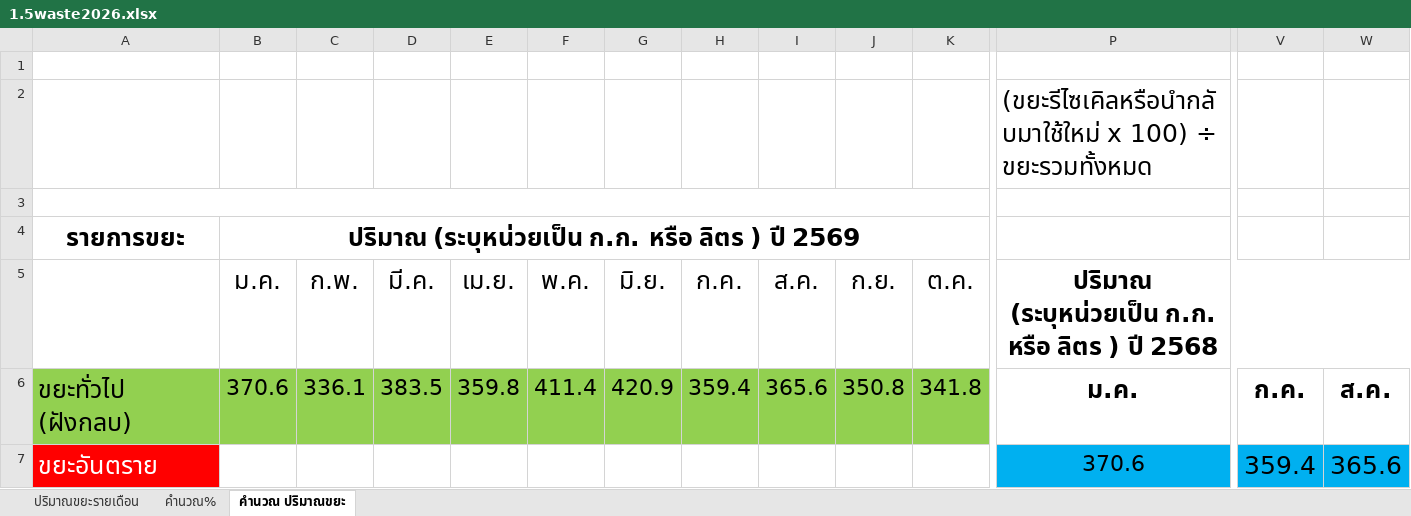
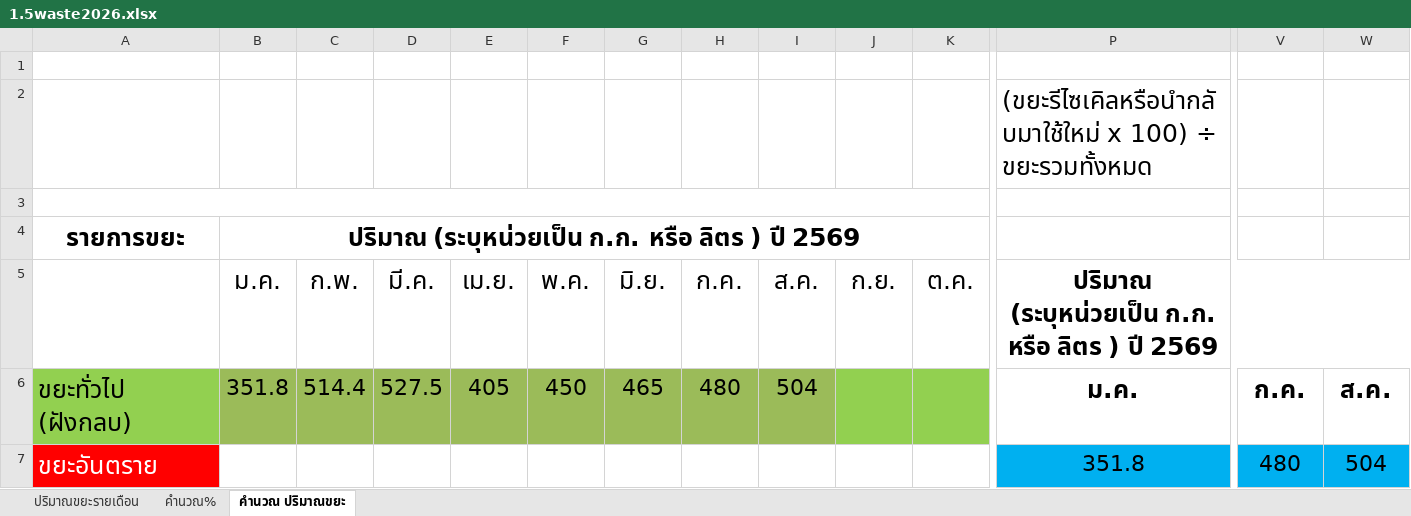
Before and after one commit to numtip/goffice2026, an Excel workbook: data/staging/source/1.5waste2026.xlsx, sheet คำนวณ ปริมาณขยะ, drawn as a sheet; only a part is shown, gaps mark what is left out; values as stored, in another font and other column widths than the file's, no borders; charts and pictures not drawn; the diff covers the shown part only; the diff names each change by its address in the sheet, - before the commit and + after, or states it on an @@ line.

```diff
--- a/data/staging/source/1.5waste2026.xlsx (sheet คำนวณ ปริมาณขยะ)
+++ b/data/staging/source/1.5waste2026.xlsx (sheet คำนวณ ปริมาณขยะ)
-P5: …) ปี 2568
+P5: …) ปี 2569
-B6 (ม.ค.): 370.6
+B6 (ม.ค.): 351.8
-C6 (ก.พ.): 336.1
+C6 (ก.พ.): 514.4
-D6 (มี.ค.): 383.5
+D6 (มี.ค.): 527.5
-E6 (เม.ย.): 359.8
+E6 (เม.ย.): 405
-F6 (พ.ค.): 411.4
+F6 (พ.ค.): 450
-G6 (มิ.ย.): 420.9
+G6 (มิ.ย.): 465
-H6 (ก.ค.): 359.4
+H6 (ก.ค.): 480
-I6 (ส.ค.): 365.6
+I6 (ส.ค.): 504
-J6 (ก.ย.): 350.8
+J6 (ก.ย.): (empty)
-K6 (ต.ค.): 341.8
+K6 (ต.ค.): (empty)
-P7: 370.6
+P7: 351.8
-V7: 359.4
+V7: 480
@@ V7:W7 text size: smaller @@
-W7: 365.6
+W7: 504
```
Also changed, not shown: 202 edited cells and cell formats elsewhere in this sheet, sheet ปริมาณขยะรายเดือน, sheet คำนวณ%, charts or pictures, data/staging/source/1.4paper.xlsx, public/documents/resources/paper/1.4paper.xlsx, 48 other files.
